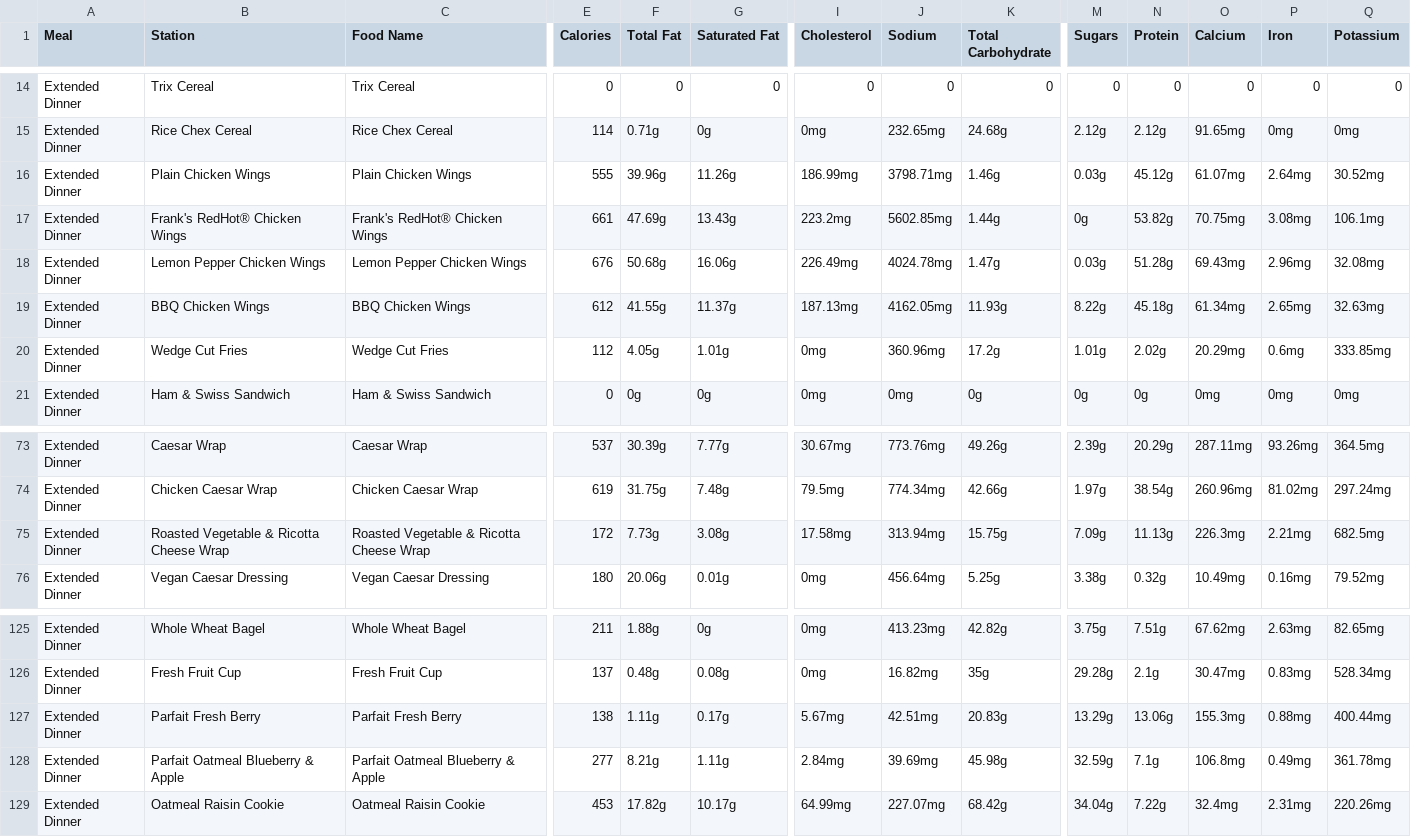
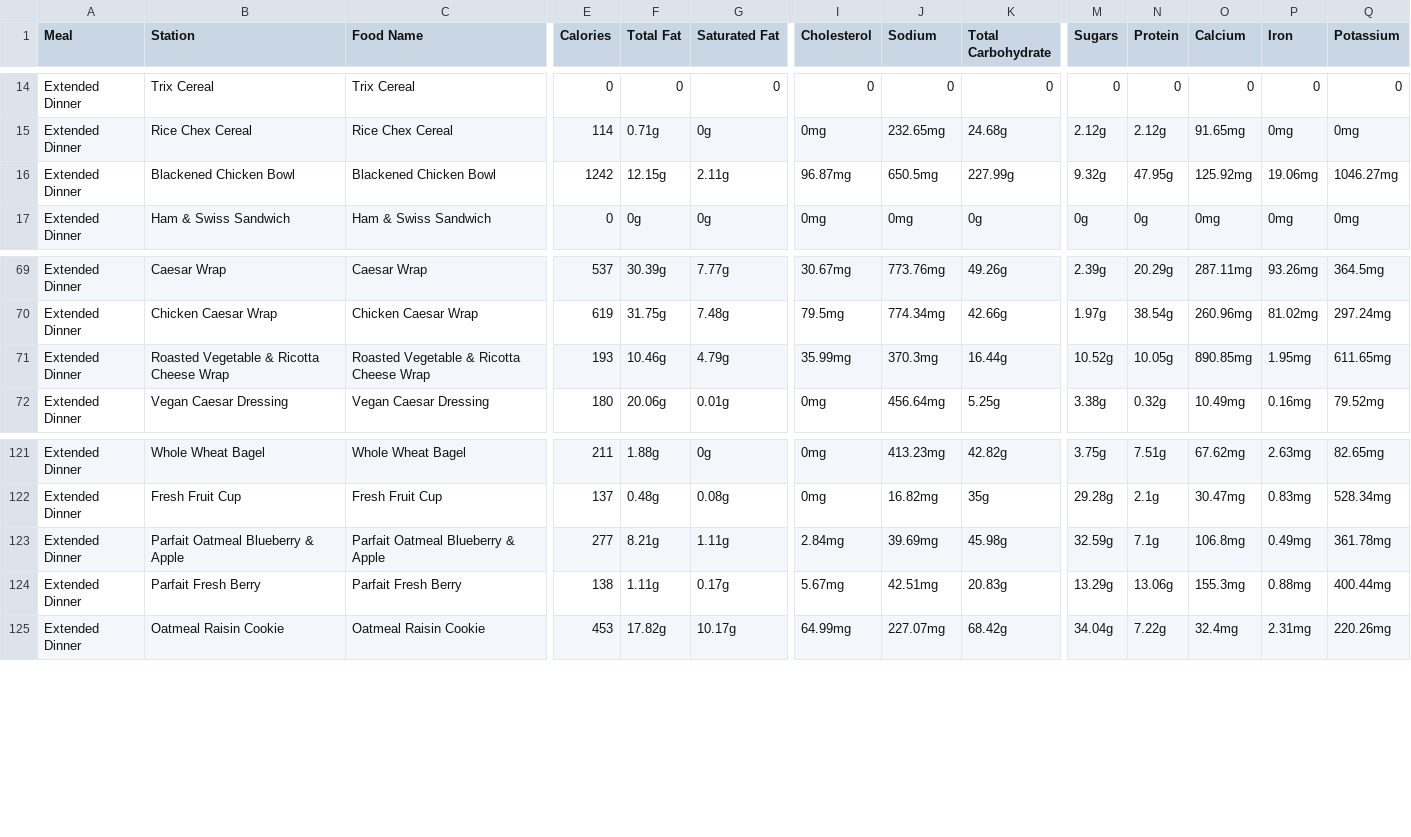
Before and after one commit to rishiprasad117-art/Bcal-UCLA, a CSV file: data/raw/ucla_bruin_cafe_nutrition_final.csv, drawn as a sheet; only a part is shown, gaps mark what is left out; removed rows and columns are numbered as before the commit, all else as after; rows hold the shown columns only; the diff covers the shown part only; the diff names each change by its address in the sheet, - before the commit and + after, or states it on an @@ line.

```diff
--- a/data/raw/ucla_bruin_cafe_nutrition_final.csv
+++ b/data/raw/ucla_bruin_cafe_nutrition_final.csv
-row 16: Extended Dinner | Plain Chicken Wings | Plain Chicken Wings | 555 | 39.96g | 11.26g | 186.99mg | 3798.71mg | 1.46g | 0.03g | 45.12g | 61.07mg | 2.64mg | 30.52mg
-row 17: Extended Dinner | Frank's RedHot® Chicken Wings | Frank's RedHot® Chicken Wings | 661 | 47.69g | 13.43g | 223.2mg | 5602.85mg | 1.44g | 0g | 53.82g | 70.75mg | 3.08mg | 106.1mg
-row 18: Extended Dinner | Lemon Pepper Chicken Wings | Lemon Pepper Chicken Wings | 676 | 50.68g | 16.06g | 226.49mg | 4024.78mg | 1.47g | 0.03g | 51.28g | 69.43mg | 2.96mg | 32.08mg
-B16 (Station): BBQ Chicken Wings
+B16 (Station): Blackened Chicken Bowl
-C16 (Food Name): BBQ Chicken Wings
+C16 (Food Name): Blackened Chicken Bowl
-E16 (Calories): 612
+E16 (Calories): 1242
-F16 (Total Fat): 41.55g
+F16 (Total Fat): 12.15g
-G16 (Saturated Fat): 11.37g
+G16 (Saturated Fat): 2.11g
-I16 (Cholesterol): 187.13mg
+I16 (Cholesterol): 96.87mg
-J16 (Sodium): 4162.05mg
+J16 (Sodium): 650.5mg
-K16 (Total Carbohydrate): 11.93g
+K16 (Total Carbohydrate): 227.99g
-M16 (Sugars): 8.22g
+M16 (Sugars): 9.32g
-N16 (Protein): 45.18g
+N16 (Protein): 47.95g
-O16 (Calcium): 61.34mg
+O16 (Calcium): 125.92mg
-P16 (Iron): 2.65mg
+P16 (Iron): 19.06mg
-Q16 (Potassium): 32.63mg
+Q16 (Potassium): 1046.27mg
-row 20: Extended Dinner | Wedge Cut Fries | Wedge Cut Fries | 112 | 4.05g | 1.01g | 0mg | 360.96mg | 17.2g | 1.01g | 2.02g | 20.29mg | 0.6mg | 333.85mg
-E71 (Calories): 172
+E71 (Calories): 193
-F71 (Total Fat): 7.73g
+F71 (Total Fat): 10.46g
-G71 (Saturated Fat): 3.08g
+G71 (Saturated Fat): 4.79g
-I71 (Cholesterol): 17.58mg
+I71 (Cholesterol): 35.99mg
-J71 (Sodium): 313.94mg
+J71 (Sodium): 370.3mg
-K71 (Total Carbohydrate): 15.75g
+K71 (Total Carbohydrate): 16.44g
-M71 (Sugars): 7.09g
+M71 (Sugars): 10.52g
-N71 (Protein): 11.13g
+N71 (Protein): 10.05g
-O71 (Calcium): 226.3mg
+O71 (Calcium): 890.85mg
-P71 (Iron): 2.21mg
+P71 (Iron): 1.95mg
-Q71 (Potassium): 682.5mg
+Q71 (Potassium): 611.65mg
@@ row 128 moved to row 123: Extended Dinner @@
```
Also changed, not shown: 2 edited cells elsewhere in this file, data/daily_menu.csv, data/food_tags.csv, 10 other files.
